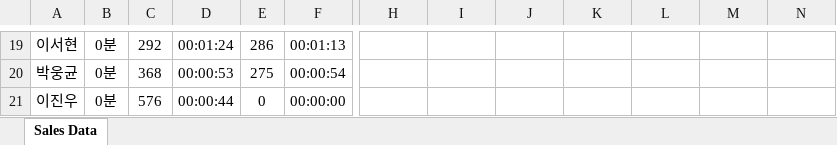
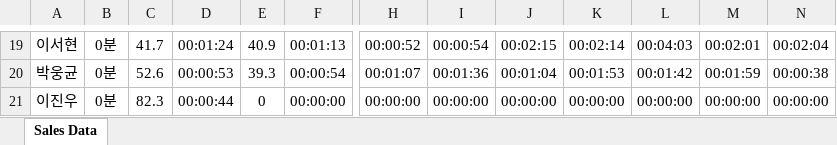
Before and after one commit to dortkthf/MPI_PJ, an Excel workbook: media/김승국_김성진_심민우_이서현_박웅균_이진우_엄현준_.xlsx, sheet Sales Data, drawn as a sheet; only a part is shown, gaps mark what is left out; values as stored, in another font and other column widths than the file's, no borders; the diff covers the shown part only; the diff names each change by its address in the sheet, - before the commit and + after, or states it on an @@ line.

```diff
--- a/media/김승국_김성진_심민우_이서현_박웅균_이진우_엄현준_.xlsx (sheet Sales Data)
+++ b/media/김승국_김성진_심민우_이서현_박웅균_이진우_엄현준_.xlsx (sheet Sales Data)
-C19: 292
+C19: 41.7
-E19: 286
+E19: 40.9
-H19: (empty)
+H19: 00:00:52
-I19: (empty)
+I19: 00:00:54
-J19: (empty)
+J19: 00:02:15
-K19: (empty)
+K19: 00:02:14
-L19: (empty)
+L19: 00:04:03
-M19: (empty)
+M19: 00:02:01
-N19: (empty)
+N19: 00:02:04
-C20: 368
+C20: 52.6
-E20: 275
+E20: 39.3
-H20: (empty)
+H20: 00:01:07
-I20: (empty)
+I20: 00:01:36
-J20: (empty)
+J20: 00:01:04
-K20: (empty)
+K20: 00:01:53
-L20: (empty)
+L20: 00:01:42
-M20: (empty)
+M20: 00:01:59
-N20: (empty)
+N20: 00:00:38
-C21: 576
+C21: 82.3
-H21: (empty)
+H21: 00:00:00
-I21: (empty)
+I21: 00:00:00
-J21: (empty)
+J21: 00:00:00
-K21: (empty)
+K21: 00:00:00
-L21: (empty)
+L21: 00:00:00
-M21: (empty)
+M21: 00:00:00
-N21: (empty)
+N21: 00:00:00
```
Also changed, not shown: 34 edited cells elsewhere in this sheet, 9 other files.
